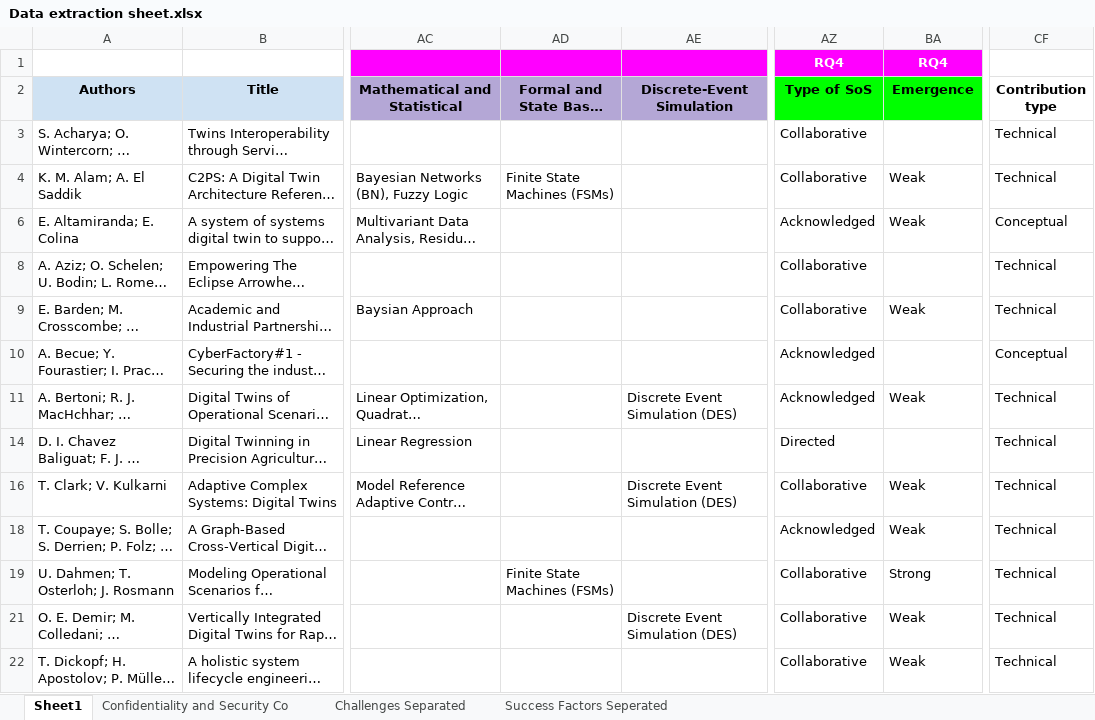
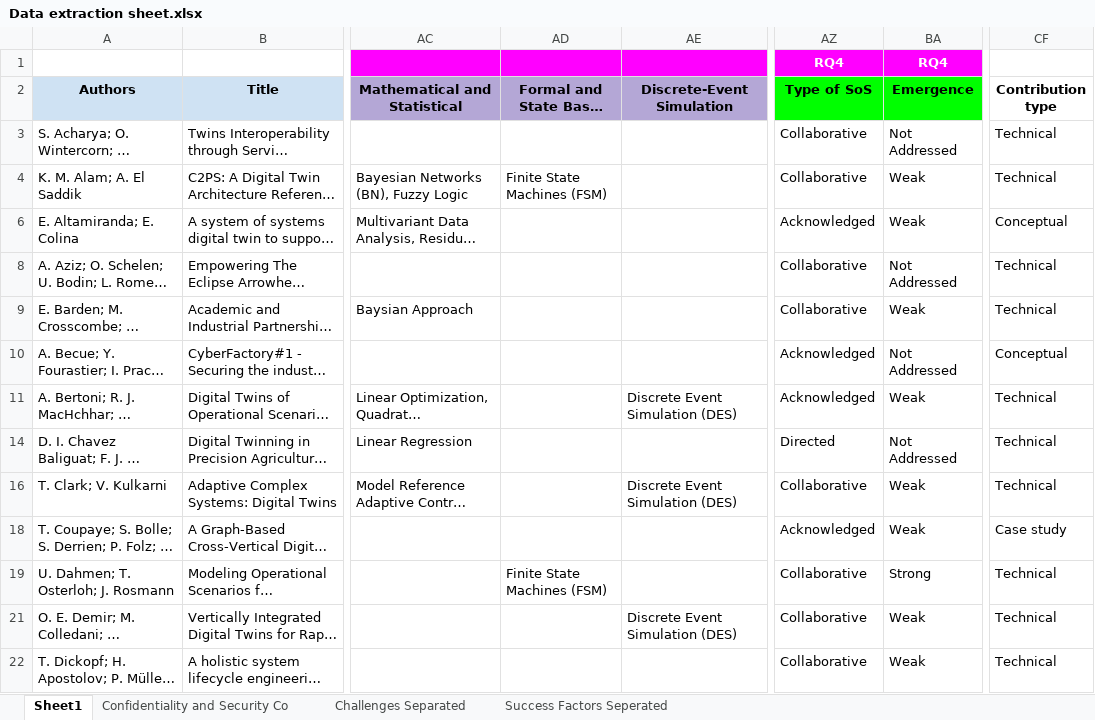
Before and after one commit to ssm-lab/system-of-twinned-systems-replication-package, an Excel workbook: data/Data extraction sheet.xlsx, sheet Sheet1, drawn as a sheet; only a part is shown, gaps mark what is left out; long unchanged cells end in …; values as stored, in another font and other column widths than the file's, no borders; charts and pictures not drawn; the diff covers the shown part only; the diff names each change by its address in the sheet, - before the commit and + after, or states it on an @@ line.

```diff
--- a/data/Data extraction sheet.xlsx (sheet Sheet1)
+++ b/data/Data extraction sheet.xlsx (sheet Sheet1)
-BA3 (Emergence): (empty)
+BA3 (Emergence): Not Addressed
-AD4 (Formal and State Based Methods): Finite State Machines (FSMs)
+AD4 (Formal and State Based Methods): Finite State Machines (FSM)
-BA8 (Emergence): (empty)
+BA8 (Emergence): Not Addressed
-BA10 (Emergence): (empty)
+BA10 (Emergence): Not Addressed
-BA14 (Emergence): (empty)
+BA14 (Emergence): Not Addressed
-CF18 (Contribution type): Technical
+CF18 (Contribution type): Case study
-AD19 (Formal and State Based Methods): Finite State Machines (FSMs)
+AD19 (Formal and State Based Methods): Finite State Machines (FSM)
```
Also changed, not shown: 43 edited cells elsewhere in this sheet, 19 other files.
